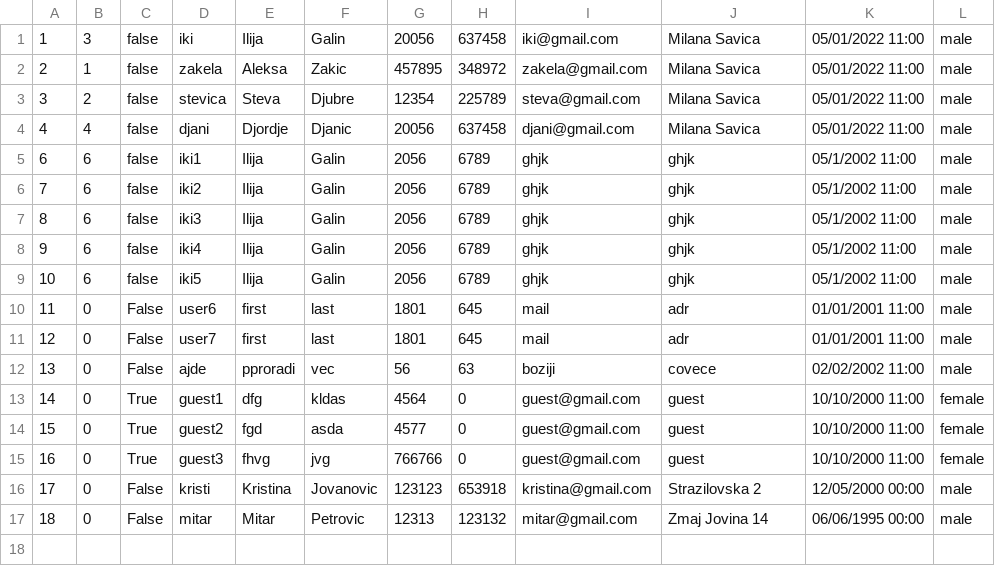
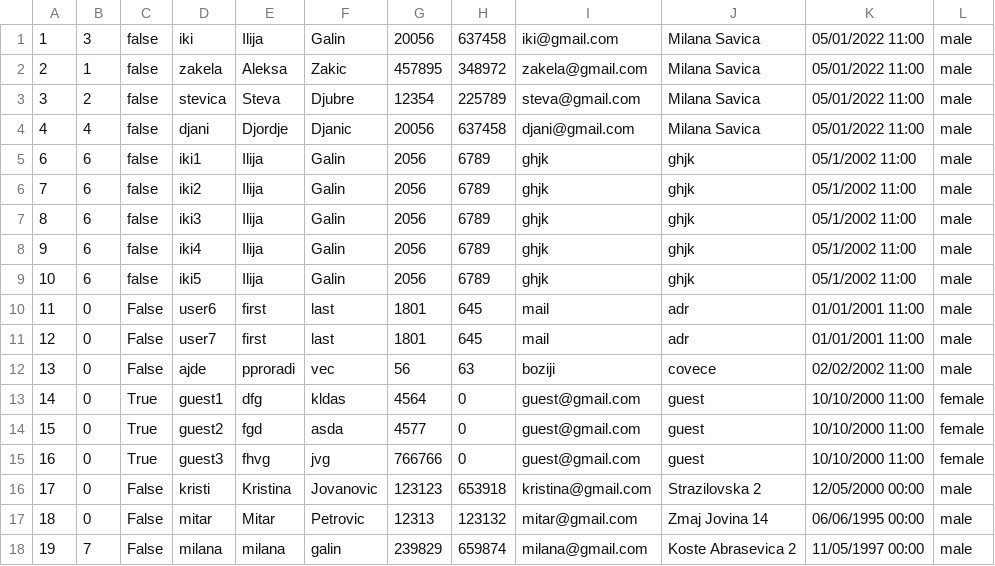
Before and after one commit to Gravarica/SIMS-ZdravoBolnica, a CSV file: Aplikacija/HospitalProject/Resources/Data/patients.csv, drawn as a sheet.

```diff
--- a/Aplikacija/HospitalProject/Resources/Data/patients.csv
+++ b/Aplikacija/HospitalProject/Resources/Data/patients.csv
@@ -17 +17,2 @@
 18|0|False|mitar|Mitar|Petrovic|12313|123132|mitar@gmail.com|Zmaj Jovina 14|06/06/1995 00:00|male
+19|7|False|milana|milana|galin|239829|659874|milana@gmail.com|Koste Abrasevica 2|11/05/1997 00:00|male
```
Also changed, not shown: 4 other files.
